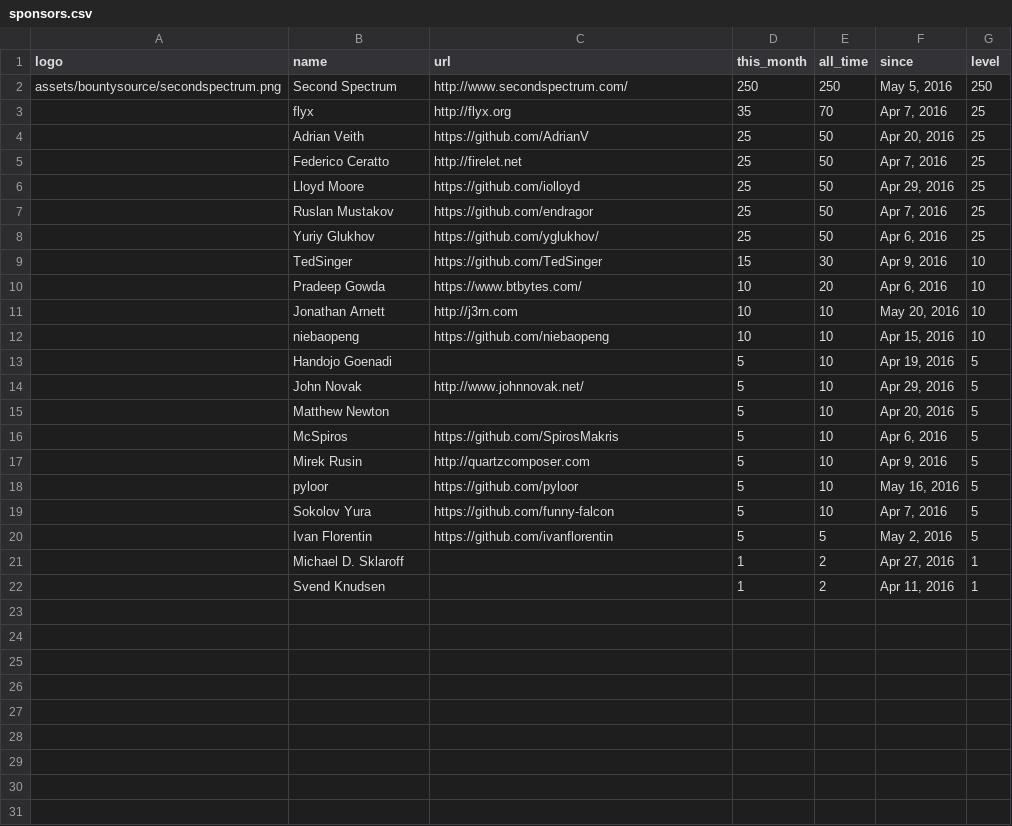
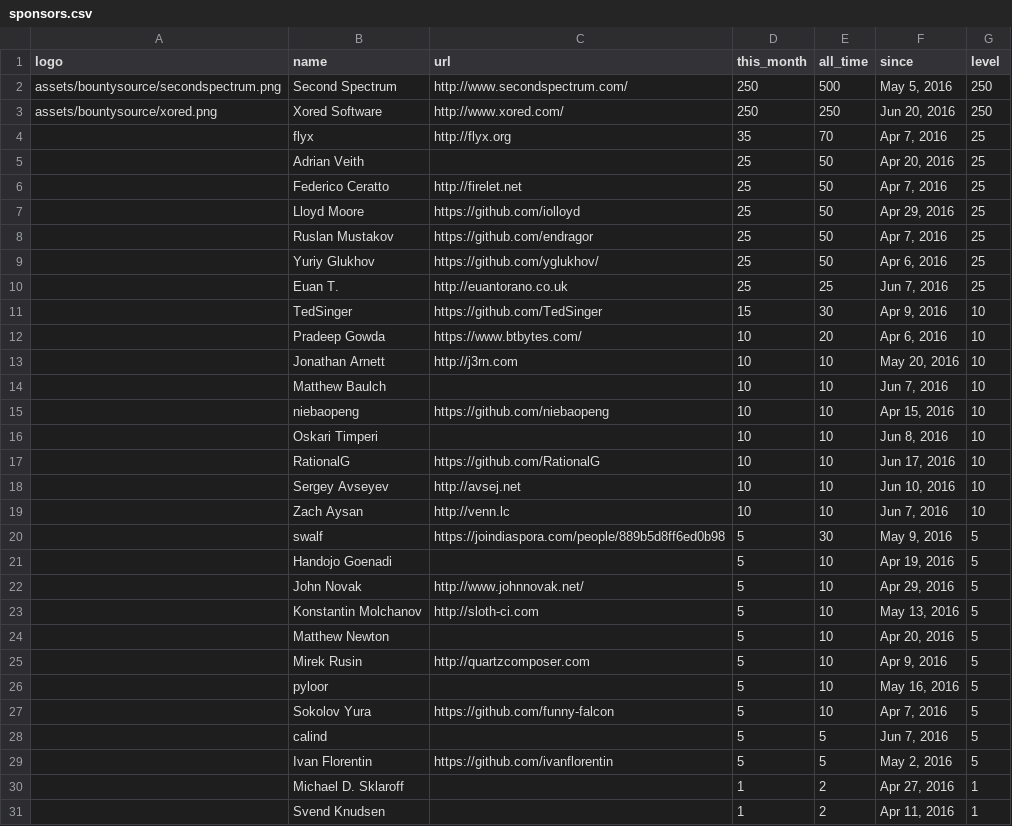
Before and after one commit to Kobusc51/Nim, a CSV file: web/sponsors.csv, drawn as a sheet.

Commit message:
Update sponsors page.

```diff
--- a/web/sponsors.csv
+++ b/web/sponsors.csv
@@ -1,5 +1,6 @@
 logo,name,url,this_month,all_time,since,level
-assets/bountysource/secondspectrum.png,Second Spectrum,http://www.secondspectrum.com/,250,250,"May 5, 2016",250
+assets/bountysource/secondspectrum.png,Second Spectrum,http://www.secondspectrum.com/,250,500,"May 5, 2016",250
+assets/bountysource/xored.png,Xored Software,http://www.xored.com/,250,250,"Jun 20, 2016",250
 ,flyx,http://flyx.org,35,70,"Apr 7, 2016",25
-,Adrian Veith,https://github.com/AdrianV,25,50,"Apr 20, 2016",25
+,Adrian Veith,,25,50,"Apr 20, 2016",25
 ,Federico Ceratto,http://firelet.net,25,50,"Apr 7, 2016",25
@@ -8,2 +9,3 @@ assets/bountysource/secondspectrum.png,Second Spectrum,http://www.secondspectrum
 ,Yuriy Glukhov,https://github.com/yglukhov/,25,50,"Apr 6, 2016",25
+,Euan T.,http://euantorano.co.uk,25,25,"Jun 7, 2016",25
 ,TedSinger,https://github.com/TedSinger,15,30,"Apr 9, 2016",10
@@ -11,10 +13,17 @@ assets/bountysource/secondspectrum.png,Second Spectrum,http://www.secondspectrum
 ,Jonathan Arnett,http://j3rn.com,10,10,"May 20, 2016",10
+,Matthew Baulch,,10,10,"Jun 7, 2016",10
 ,niebaopeng,https://github.com/niebaopeng,10,10,"Apr 15, 2016",10
+,Oskari Timperi,,10,10,"Jun 8, 2016",10
+,RationalG,https://github.com/RationalG,10,10,"Jun 17, 2016",10
+,Sergey Avseyev,http://avsej.net,10,10,"Jun 10, 2016",10
+,Zach Aysan,http://venn.lc,10,10,"Jun 7, 2016",10
+,swalf,https://joindiaspora.com/people/889b5d8ff6ed0b98,5,30,"May 9, 2016",5
 ,Handojo Goenadi,,5,10,"Apr 19, 2016",5
 ,John Novak,http://www.johnnovak.net/,5,10,"Apr 29, 2016",5
+,Konstantin Molchanov,http://sloth-ci.com,5,10,"May 13, 2016",5
 ,Matthew Newton,,5,10,"Apr 20, 2016",5
-,McSpiros,https://github.com/SpirosMakris,5,10,"Apr 6, 2016",5
 ,Mirek Rusin,http://quartzcomposer.com,5,10,"Apr 9, 2016",5
-,pyloor,https://github.com/pyloor,5,10,"May 16, 2016",5
+,pyloor ,,5,10,"May 16, 2016",5
 ,Sokolov Yura,https://github.com/funny-falcon,5,10,"Apr 7, 2016",5
+,calind,,5,5,"Jun 7, 2016",5
 ,Ivan Florentin,https://github.com/ivanflorentin,5,5,"May 2, 2016",5
```
Also changed, not shown: 2 other files.
